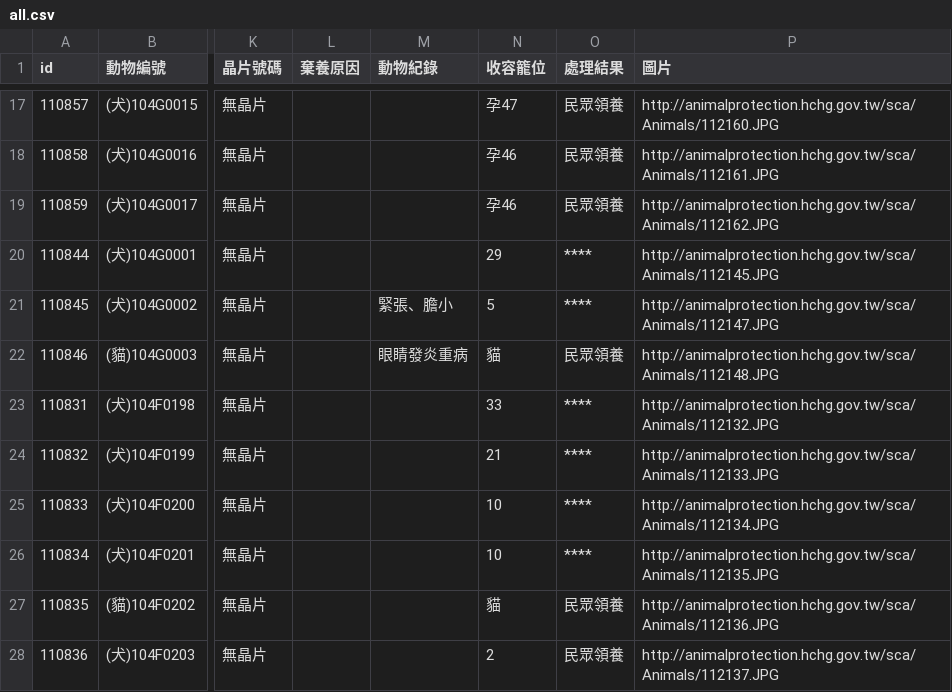
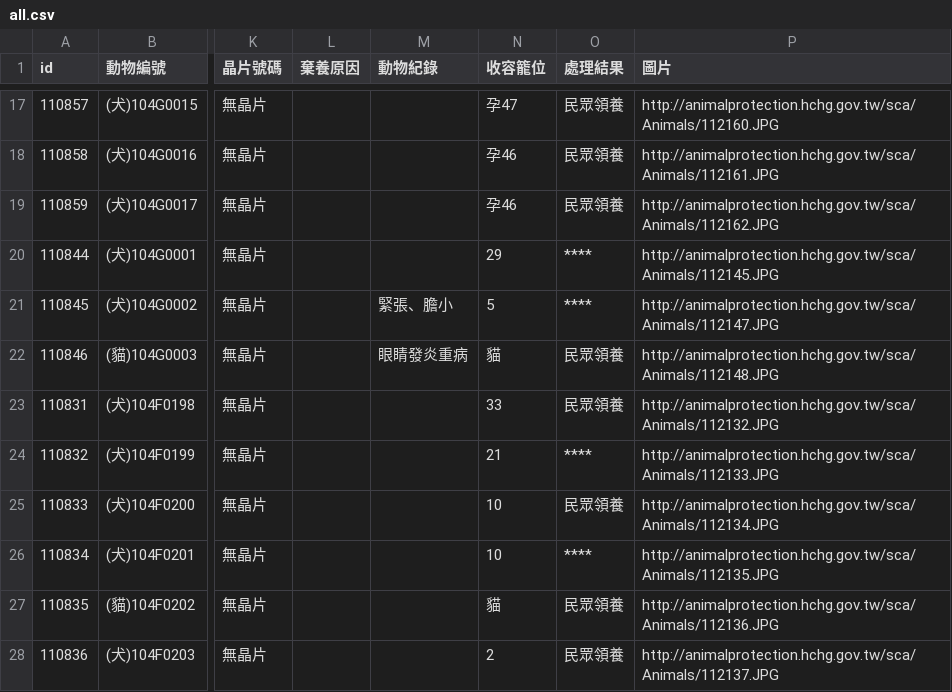
Before and after one commit to g0v/animal.coa, a CSV file: 新竹縣/all.csv, drawn as a sheet; only a part is shown, gaps mark what is left out; the diff names each change by its address in the sheet, - before the commit and + after, or states it on an @@ line.

```diff
--- a/新竹縣/all.csv
+++ b/新竹縣/all.csv
-O23 (處理結果): ****
+O23 (處理結果): 民眾領養
-O25 (處理結果): ****
+O25 (處理結果): 民眾領養
```
Also changed, not shown: 臺北市/all.csv.
